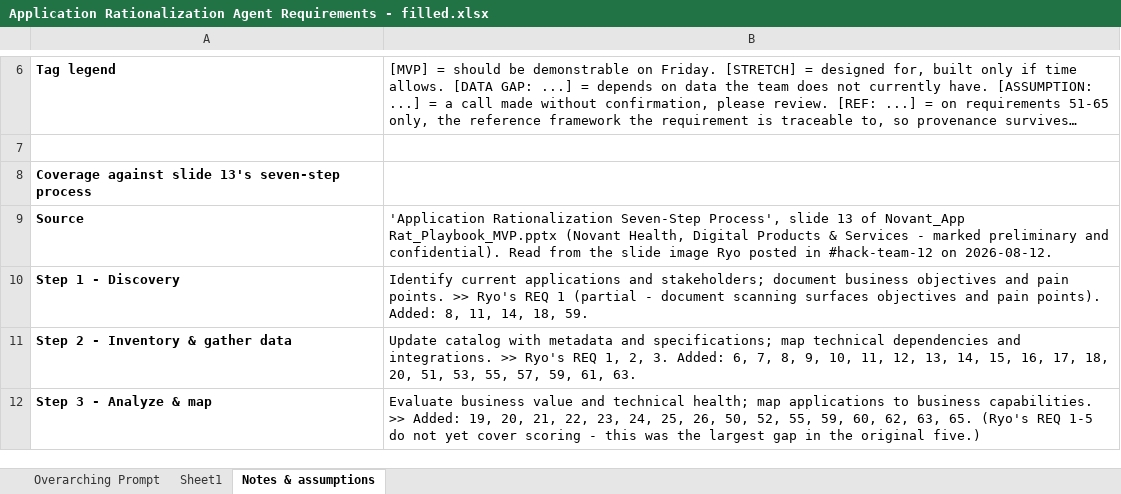
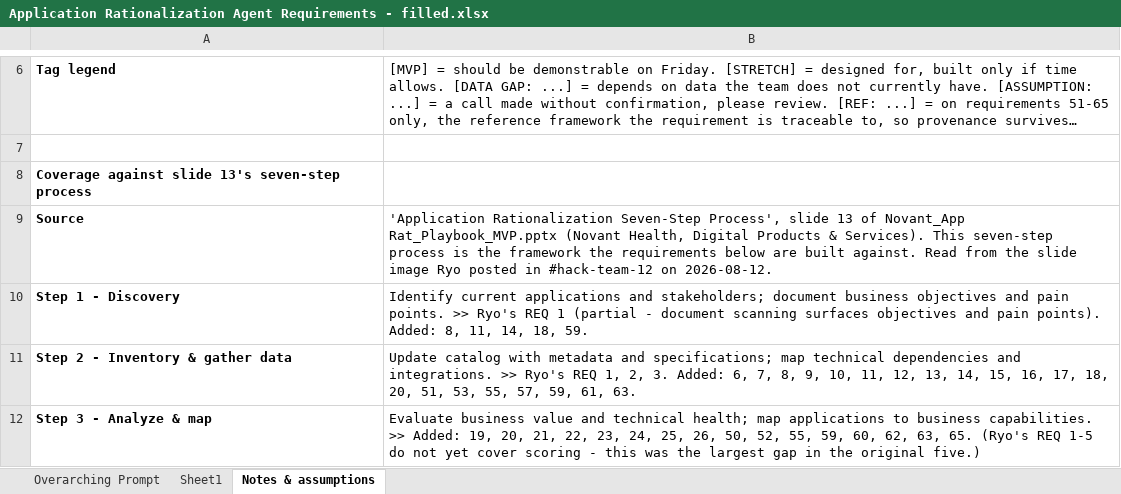
Before and after one commit to Aberdeen-Advisors/hack-team-12, an Excel workbook: docs/requirements/Application Rationalization Agent Requirements - filled.xlsx, sheet Notes & assumptions, drawn as a sheet; only a part is shown, gaps mark what is left out; long unchanged cells end in …; values as stored, in another font and other column widths than the file's, no borders; the diff names each change by its address in the sheet, - before the commit and + after, or states it on an @@ line.

```diff
--- a/docs/requirements/Application Rationalization Agent Requirements - filled.xlsx (sheet Notes & assumptions)
+++ b/docs/requirements/Application Rationalization Agent Requirements - filled.xlsx (sheet Notes & assumptions)
-B9: …Products & Services - marked preliminary and confidential). Read from…
+B9: …Products & Services). This seven-step process is the framework the requirements below are built against. Read from…
```
Also changed, not shown: 1 other file.
